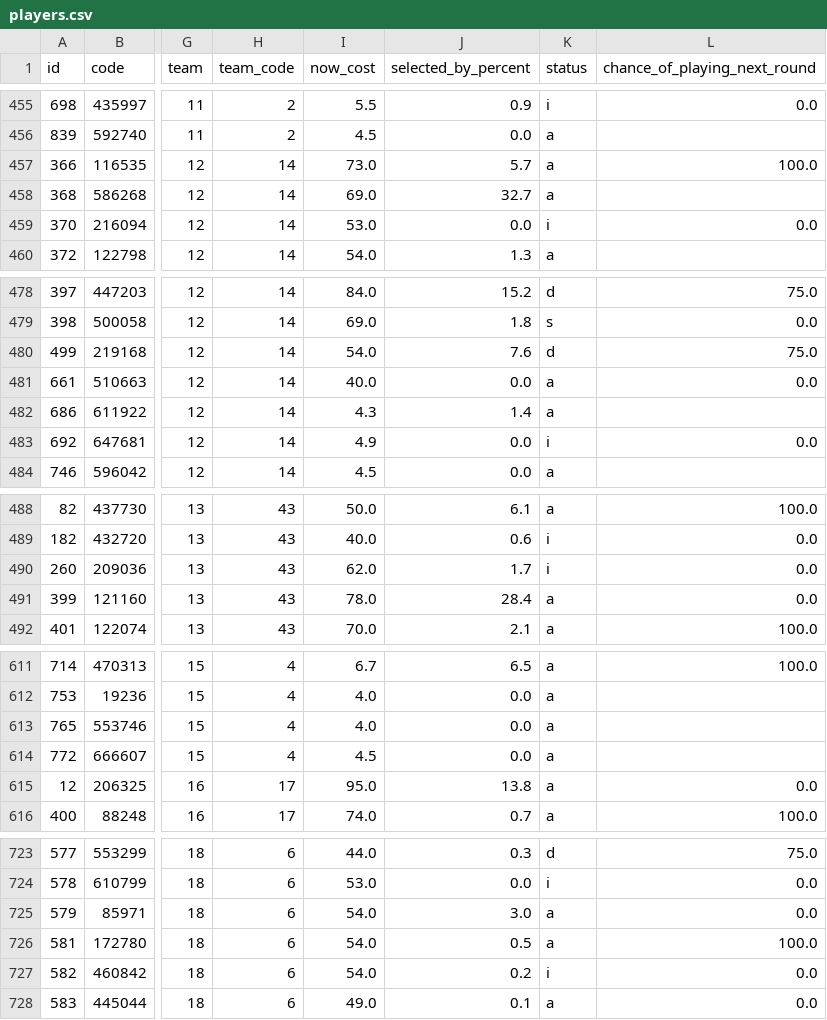
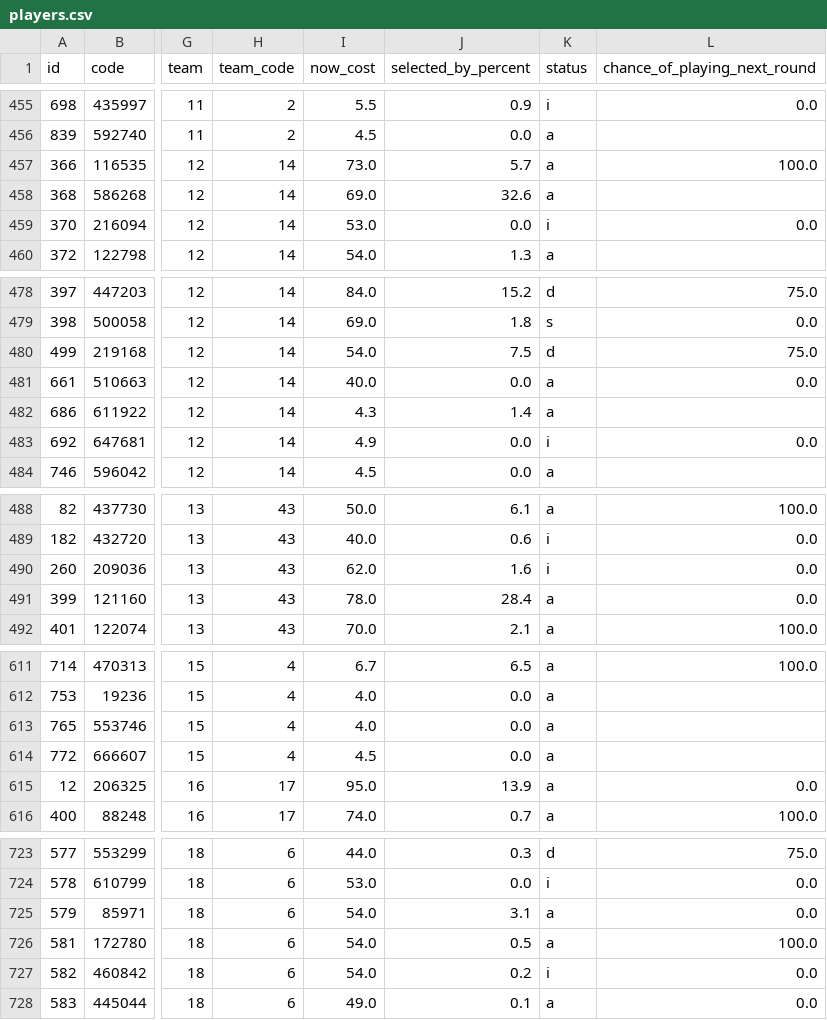
Before and after one commit to quocanhdayyy/footballmanager, a CSV file: data/players.csv, drawn as a sheet; only a part is shown, gaps mark what is left out; the diff covers the shown part only; the diff names each change by its address in the sheet, - before the commit and + after, or states it on an @@ line.

```diff
--- a/data/players.csv
+++ b/data/players.csv
-J458 (selected_by_percent): 32.7
+J458 (selected_by_percent): 32.6
-J480 (selected_by_percent): 7.6
+J480 (selected_by_percent): 7.5
-J490 (selected_by_percent): 1.7
+J490 (selected_by_percent): 1.6
-J615 (selected_by_percent): 13.8
+J615 (selected_by_percent): 13.9
-J725 (selected_by_percent): 3.0
+J725 (selected_by_percent): 3.1
```
Also changed, not shown: 5 edited cells elsewhere in this file.
